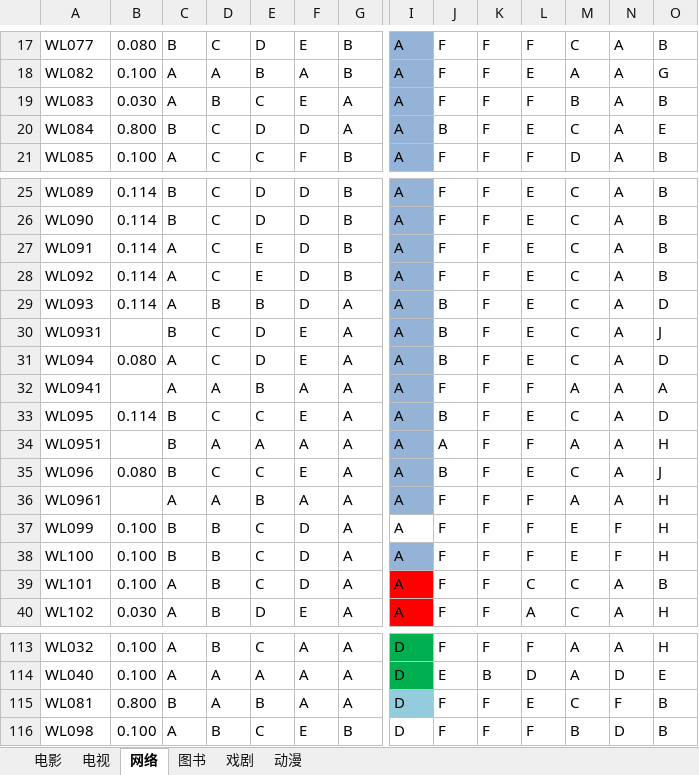
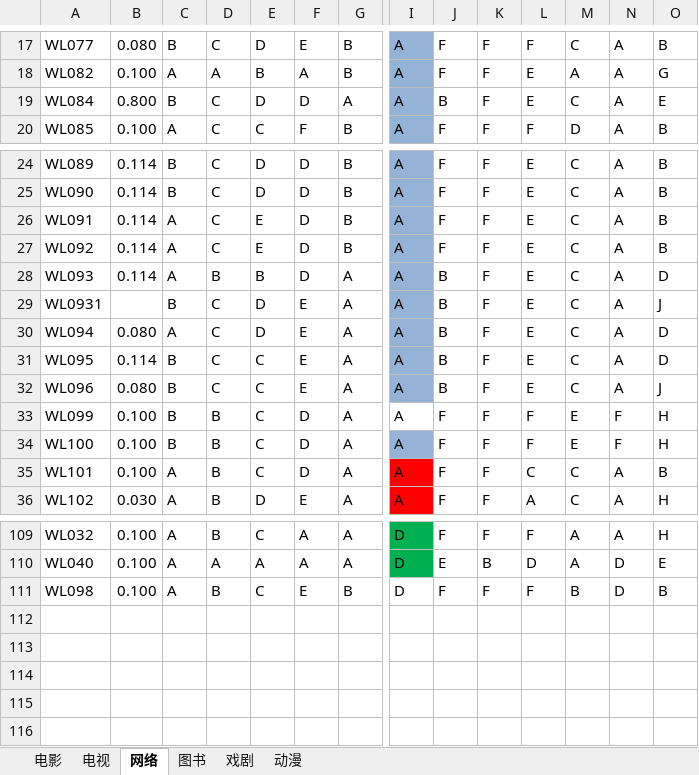
Before and after one commit to chujinke/ad, an Excel workbook: 文化问卷/汇总统计表.xlsx, sheet 网络, drawn as a sheet; only a part is shown, gaps mark what is left out; values as stored, in another font and other column widths than the file's, no borders; rows hold the shown columns only; the diff names each change by its address in the sheet, - before the commit and + after, or states it on an @@ line.

```diff
--- a/文化问卷/汇总统计表.xlsx (sheet 网络)
+++ b/文化问卷/汇总统计表.xlsx (sheet 网络)
-row 19: WL083 | 0.030 | A | B | C | E | A | A | F | F | F | B | A | B
-row 32: WL0941 |  | A | A | B | A | A | A | F | F | F | A | A | A
-row 34: WL0951 |  | B | A | A | A | A | A | A | F | F | A | A | H
-row 36: WL0961 |  | A | A | B | A | A | A | F | F | F | A | A | H
-row 115: WL081 | 0.800 | B | A | B | A | A | D | F | F | E | C | F | B
```
Also changed, not shown: sheet 电影, sheet 电视, sheet 图书, sheet 戏剧, sheet 动漫, 3 other files.
